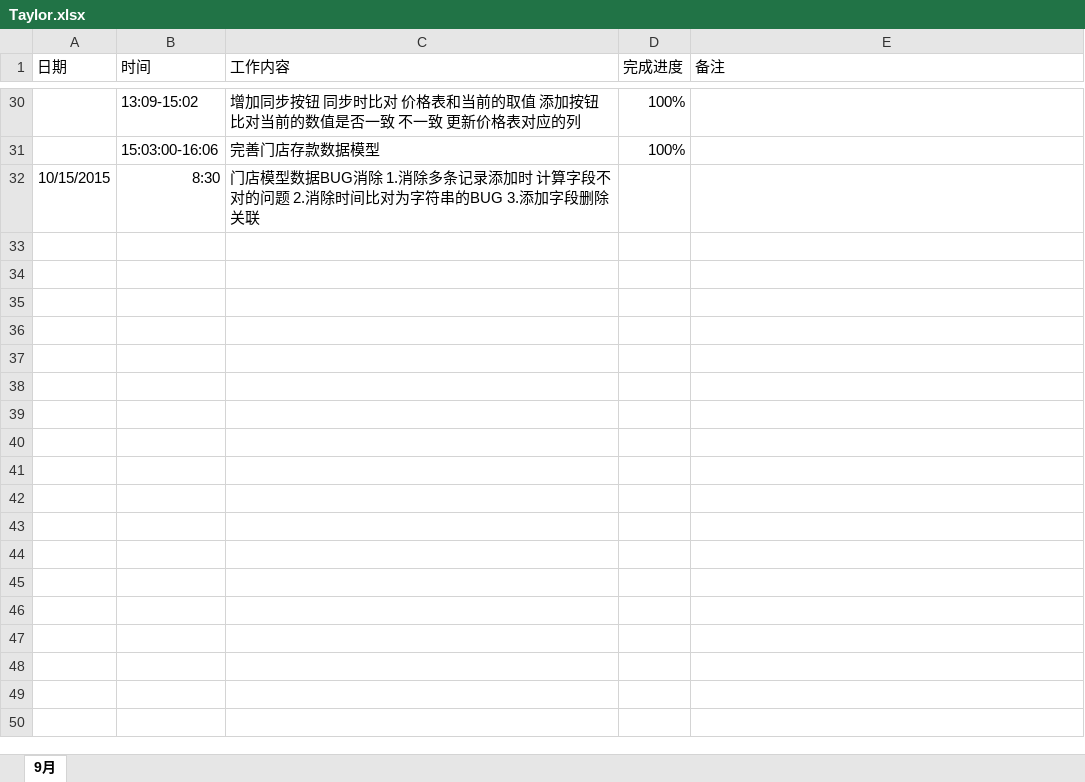
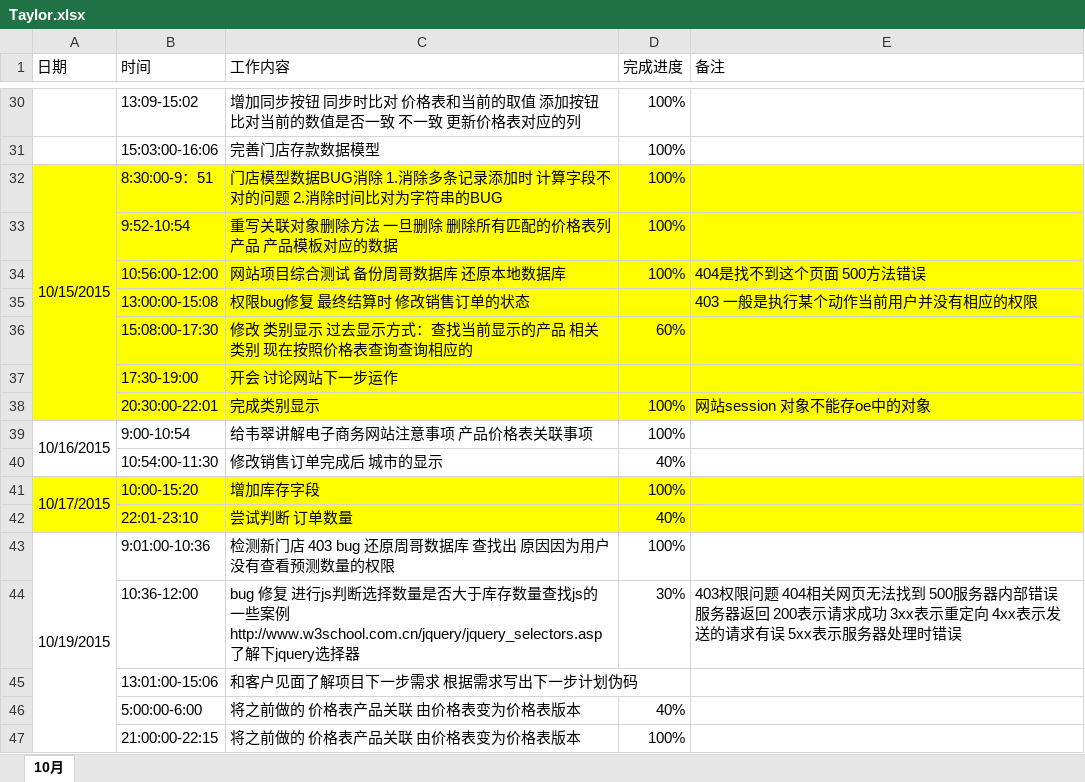
Before and after one commit to qdsunjiahong/addons, an Excel workbook: work_day_log/Taylor.xlsx, sheet 10月, drawn as a sheet; only a part is shown, gaps mark what is left out; values as stored, in another font and other column widths than the file's, no borders; removed rows and columns are numbered as before the commit, all else as after; the diff names each change by its address in the sheet, - before the commit and + after, or states it on an @@ line.

Commit message:
2015-10-19
日志

```diff
--- a/work_day_log/Taylor.xlsx (sheet 10月)
+++ b/work_day_log/Taylor.xlsx (sheet 10月)
-sheet tab: 9月
+sheet tab: 10月
-row 32: 10/15/2015 | 8:30 | 门店模型数据BUG消除 1.消除多条记录添加时 计算字段不对的问题 2.消除时间比对为字符串的BUG 3.添加字段删除关联
+row 32: 10/15/2015 | 8:30:00-9：51 | 门店模型数据BUG消除 1.消除多条记录添加时 计算字段不对的问题 2.消除时间比对为字符串的BUG | 100%
+row 33:  | 9:52-10:54 | 重写关联对象删除方法 一旦删除 删除所有匹配的价格表列产品 产品模板对应的数据 | 100%
+row 34:  | 10:56:00-12:00 | 网站项目综合测试 备份周哥数据库 还原本地数据库 | 100% | 404是找不到这个页面 500方法错误
+row 35:  | 13:00:00-15:08 | 权限bug修复 最终结算时 修改销售订单的状态 |  | 403 一般是执行某个动作当前用户并没有相应的权限
+row 36:  | 15:08:00-17:30 | 修改 类别显示 过去显示方式：查找当前显示的产品 相关类别 现在按照价格表查询查询相应的 | 60%
+row 37:  | 17:30-19:00 | 开会 讨论网站下一步运作
+row 38:  | 20:30:00-22:01 | 完成类别显示 | 100% | 网站session 对象不能存oe中的对象
+row 39: 10/16/2015 | 9:00-10:54 | 给韦翠讲解电子商务网站注意事项 产品价格表关联事项 | 100%
+row 40:  | 10:54:00-11:30 | 修改销售订单完成后 城市的显示 | 40%
+row 41: 10/17/2015 | 10:00-15:20 | 增加库存字段 | 100%
+row 42:  | 22:01-23:10 | 尝试判断 订单数量 | 40%
+row 43: 10/19/2015 | 9:01:00-10:36 | 检测新门店 403 bug 还原周哥数据库 查找出 原因因为用户没有查看预测数量的权限 | 100%
+row 44:  | 10:36-12:00 | bug 修复 进行js判断选择数量是否大于库存数量查找js的一些案例 http://www.w3school.com.cn/jquery/jquery_selectors.asp 了解下jquery选择器 | 30% | 403权限问题 404相关网页无法找到 500服务器内部错误 服务器返回 200表示请求成功 3xx表示重定向 4xx表示发送的请求有误 5xx表示服务器处理时错误
+row 45:  | 13:01:00-15:06 | 和客户见面了解项目下一步需求 根据需求写出下一步计划伪码
+row 46:  | 5:00:00-6:00 | 将之前做的 价格表产品关联 由价格表变为价格表版本 | 40%
+row 47:  | 21:00:00-22:15 | 将之前做的 价格表产品关联 由价格表变为价格表版本 | 100%
```
